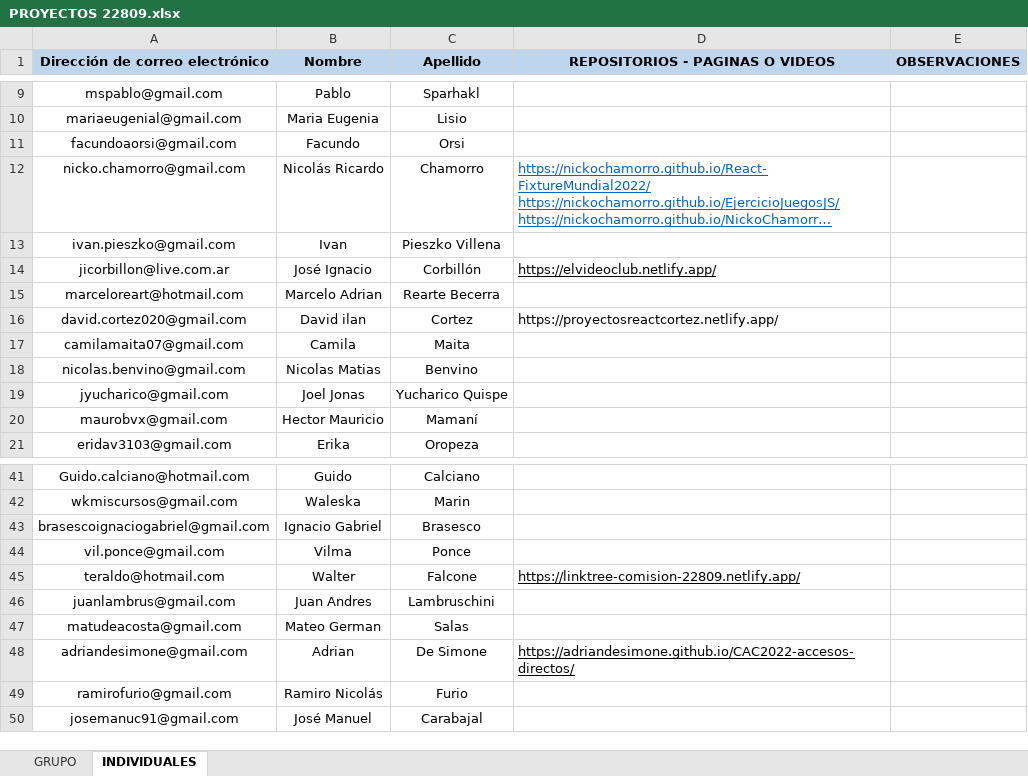
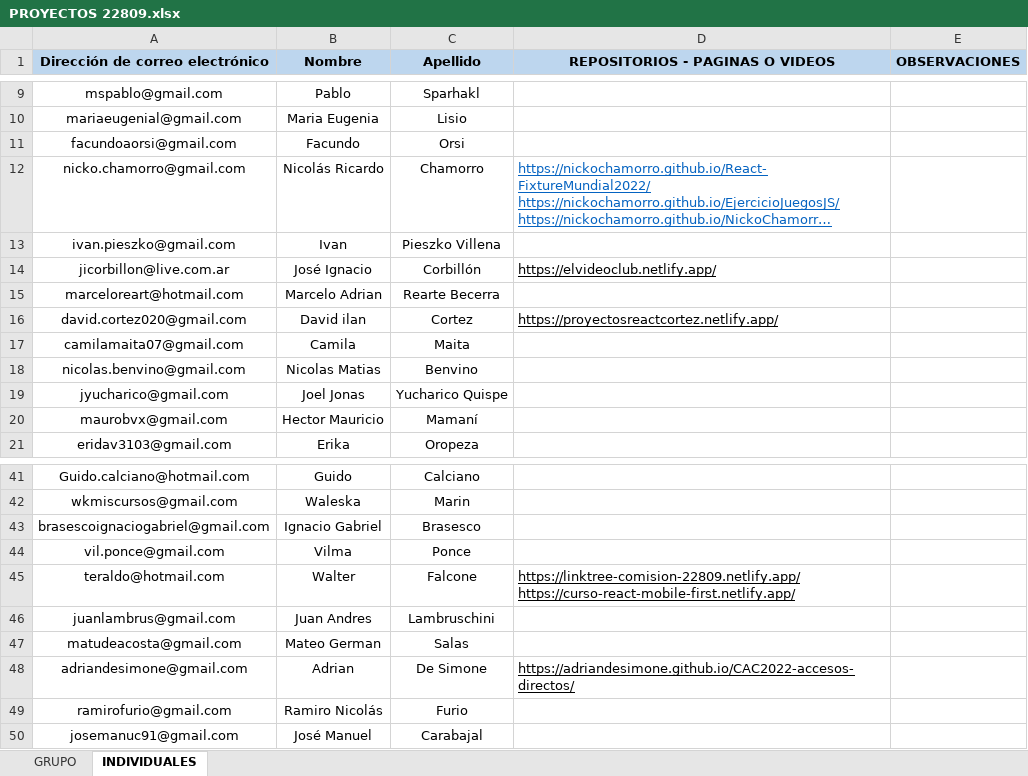
Before and after one commit to DevJumpProf/comision22809, an Excel workbook: PROYECTOS 22809.xlsx, sheet INDIVIDUALES, drawn as a sheet; only a part is shown, gaps mark what is left out; long unchanged cells end in …; values as stored, in another font and other column widths than the file's, no borders; charts and pictures not drawn; the diff names each change by its address in the sheet, - before the commit and + after, or states it on an @@ line.

```diff
--- a/PROYECTOS 22809.xlsx (sheet INDIVIDUALES)
+++ b/PROYECTOS 22809.xlsx (sheet INDIVIDUALES)
-D16 underline: off
+D16 underline: on
-D45 (REPOSITORIOS - PAGINAS O VIDEOS): https://linktree-comision-22809.netlify.app/
+D45 (REPOSITORIOS - PAGINAS O VIDEOS): https://linktree-comision-22809.netlify.app/ https://curso-react-mobile-first.netlify.app/
```
Also changed, not shown: PRESENTISMO 22809.xlsx, 18 other files.
